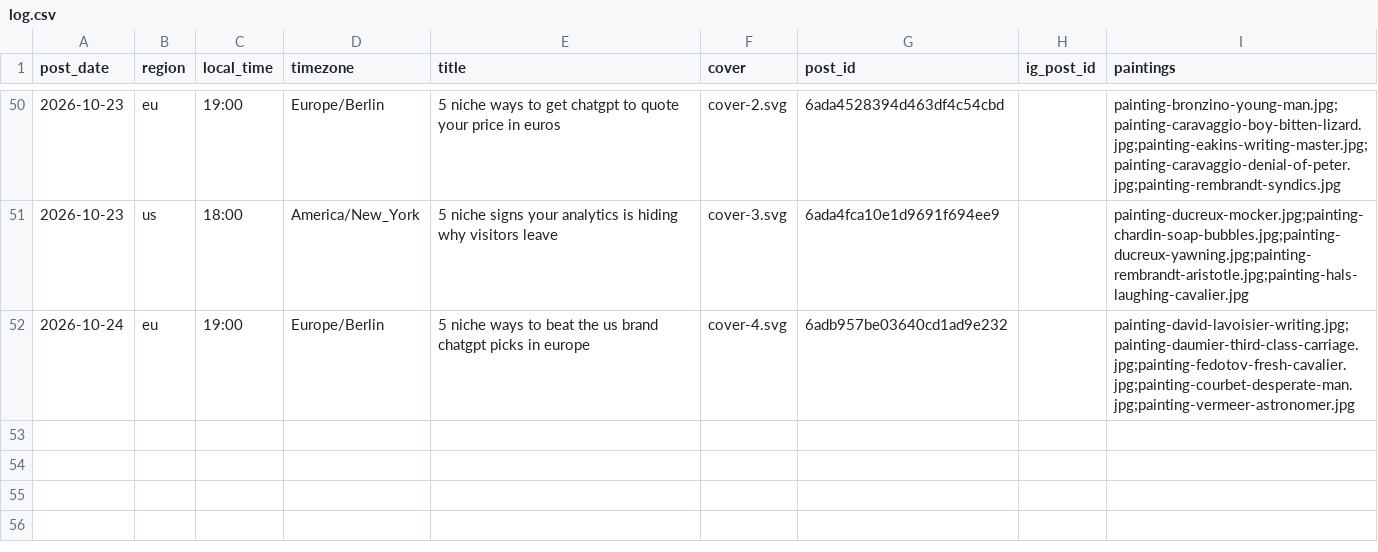
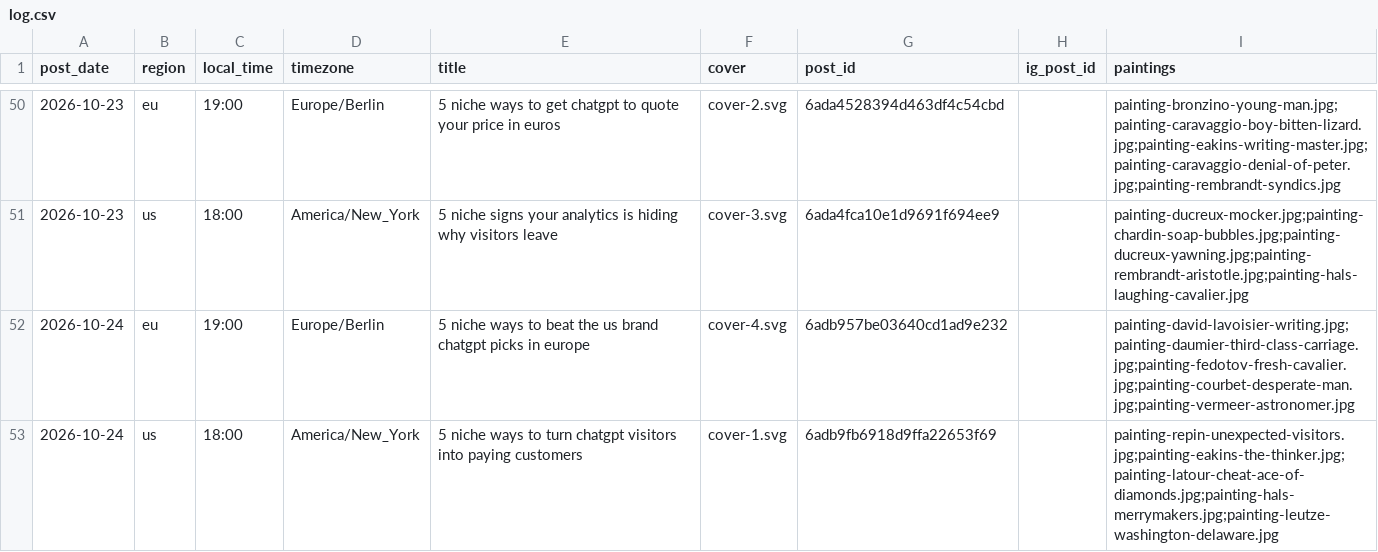
Before and after one commit to MinuraKariyawasam/social-imgs, a CSV file: log.csv, drawn as a sheet; only a part is shown, gaps mark what is left out.

```diff
--- a/log.csv
+++ b/log.csv
@@ -52 +52,2 @@ post_date,region,local_time,timezone,title,cover,post_id,ig_post_id,paintings
 2026-10-24,eu,19:00,Europe/Berlin,5 niche ways to beat the us brand chatgpt picks in europe,cover-4.svg,6adb957be03640cd1ad9e232,,painting-david-lavoisier-writing.jpg;painting-daumier-third-class-carriage.jpg;painting-fedotov-fresh-cavalier.jpg;painting-courbet-desperate-man.jpg;painting-vermeer-astronomer.jpg
+2026-10-24,us,18:00,America/New_York,5 niche ways to turn chatgpt visitors into paying customers,cover-1.svg,6adb9fb6918d9ffa22653f69,,painting-repin-unexpected-visitors.jpg;painting-eakins-the-thinker.jpg;painting-latour-cheat-ace-of-diamonds.jpg;painting-hals-merrymakers.jpg;painting-leutze-washington-delaware.jpg
```
Also changed, not shown: plans/2026-10-24.csv, 1 other file.
